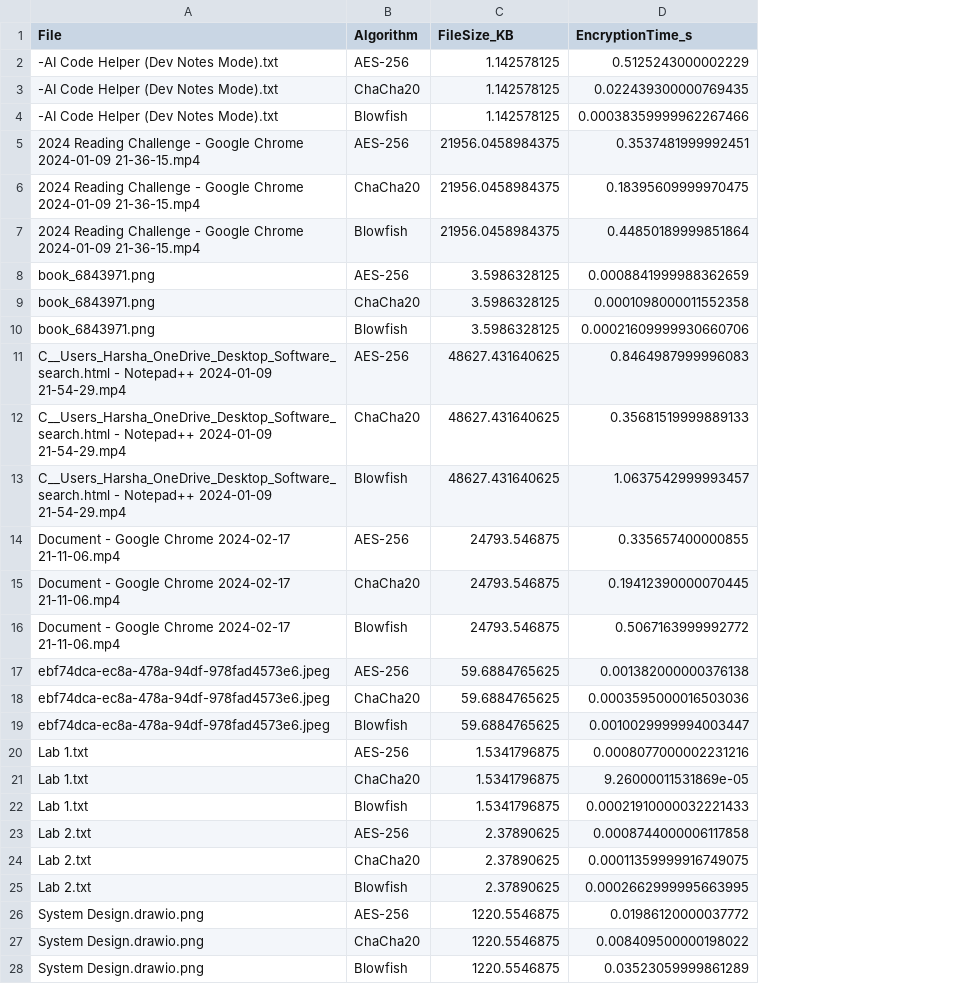
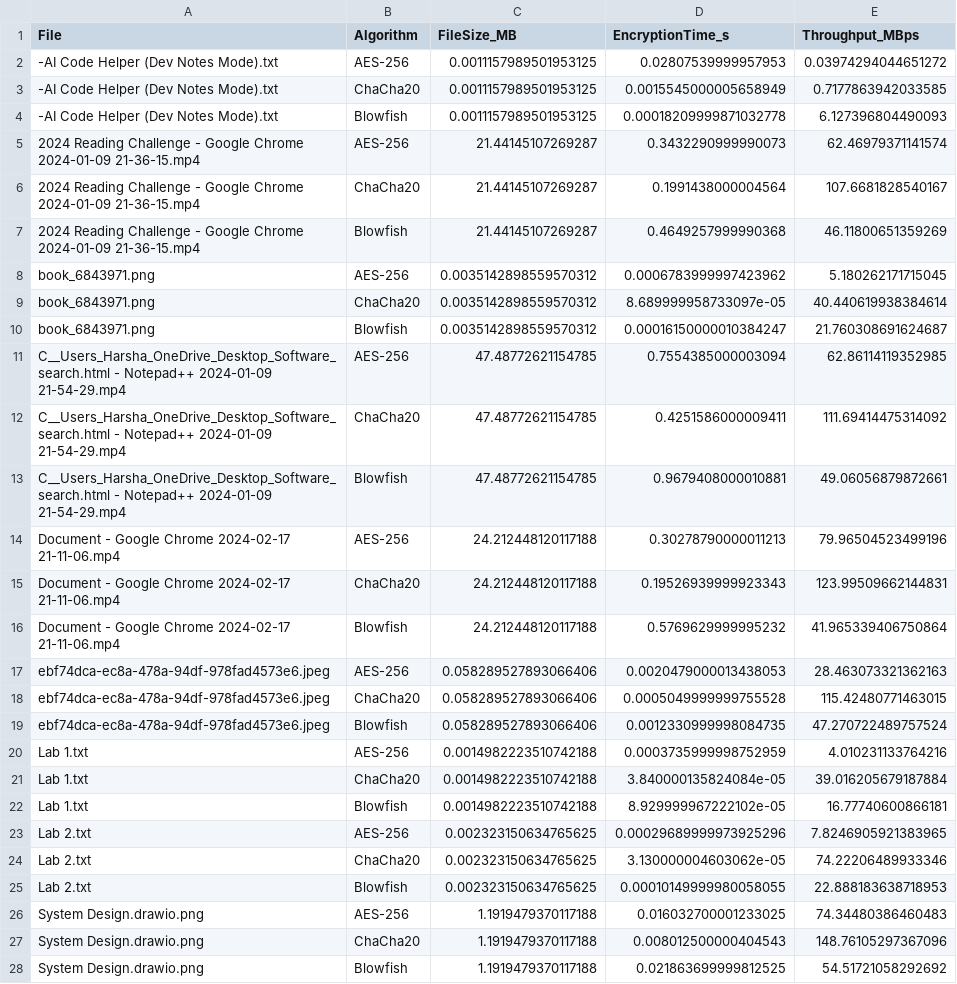
Before and after one commit to Harsha-k04/securanote, a CSV file: securanote/encryption_benchmark.csv, drawn as a sheet; removed rows and columns are numbered as before the commit, all else as after; the diff names each change by its address in the sheet, - before the commit and + after, or states it on an @@ line.

Commit message:
Trying to add benchmark

```diff
--- a/securanote/encryption_benchmark.csv
+++ b/securanote/encryption_benchmark.csv
-column C (FileSize_KB), rows 2-28: 1.142578125 | 1.142578125 | 1.142578125 | 21956.0458984375 | 21956.0458984375 | 21956.0458984375 | 3.5986328125 | 3.5986328125 | 3.5986328125 | 48627.431640625 | 48627.431640625 | 48627.431640625 | 24793.546875 | 24793.546875 | 24793.546875 | 59.6884765625 | 59.6884765625 | 59.6884765625 | 1.5341796875 | 1.5341796875 | 1.5341796875 | 2.37890625 | 2.37890625 | 2.37890625 | 1220.5546875 | 1220.5546875 | 1220.5546875
+column C (FileSize_MB), rows 2-28: 0.0011157989501953125 | 0.0011157989501953125 | 0.0011157989501953125 | 21.44145107269287 | 21.44145107269287 | 21.44145107269287 | 0.0035142898559570312 | 0.0035142898559570312 | 0.0035142898559570312 | 47.48772621154785 | 47.48772621154785 | 47.48772621154785 | 24.212448120117188 | 24.212448120117188 | 24.212448120117188 | 0.058289527893066406 | 0.058289527893066406 | 0.058289527893066406 | 0.0014982223510742188 | 0.0014982223510742188 | 0.0014982223510742188 | 0.002323150634765625 | 0.002323150634765625 | 0.002323150634765625 | 1.1919479370117188 | 1.1919479370117188 | 1.1919479370117188
+column E (Throughput_MBps), rows 2-28: 0.03974294044651272 | 0.7177863942033585 | 6.127396804490093 | 62.46979371141574 | 107.6681828540167 | 46.11800651359269 | 5.180262171715045 | 40.440619938384614 | 21.760308691624687 | 62.86114119352985 | 111.69414475314092 | 49.06056879872661 | 79.96504523499196 | 123.99509662144831 | 41.965339406750864 | 28.463073321362163 | 115.42480771463015 | 47.270722489757524 | 4.010231133764216 | 39.016205679187884 | 16.77740600866181 | 7.8246905921383965 | 74.22206489933346 | 22.888183638718953 | 74.34480386460483 | 148.76105297367096 | 54.51721058292692
-D2 (EncryptionTime_s): 0.5125243000002229
+D2 (EncryptionTime_s): 0.02807539999957953
-D3 (EncryptionTime_s): 0.022439300000769435
+D3 (EncryptionTime_s): 0.0015545000005658949
-D4 (EncryptionTime_s): 0.00038359999962267466
+D4 (EncryptionTime_s): 0.00018209999871032778
-D5 (EncryptionTime_s): 0.3537481999992451
+D5 (EncryptionTime_s): 0.3432290999990073
-D6 (EncryptionTime_s): 0.18395609999970475
+D6 (EncryptionTime_s): 0.1991438000004564
-D7 (EncryptionTime_s): 0.44850189999851864
+D7 (EncryptionTime_s): 0.4649257999990368
-D8 (EncryptionTime_s): 0.0008841999988362659
+D8 (EncryptionTime_s): 0.0006783999997423962
-D9 (EncryptionTime_s): 0.0001098000011552358
+D9 (EncryptionTime_s): 8.689999958733097e-05
-D10 (EncryptionTime_s): 0.00021609999930660706
+D10 (EncryptionTime_s): 0.00016150000010384247
-D11 (EncryptionTime_s): 0.8464987999996083
+D11 (EncryptionTime_s): 0.7554385000003094
-D12 (EncryptionTime_s): 0.35681519999889133
+D12 (EncryptionTime_s): 0.4251586000009411
-D13 (EncryptionTime_s): 1.0637542999993457
+D13 (EncryptionTime_s): 0.9679408000010881
-D14 (EncryptionTime_s): 0.335657400000855
+D14 (EncryptionTime_s): 0.30278790000011213
-D15 (EncryptionTime_s): 0.19412390000070445
+D15 (EncryptionTime_s): 0.19526939999923343
-D16 (EncryptionTime_s): 0.5067163999992772
+D16 (EncryptionTime_s): 0.5769629999995232
-D17 (EncryptionTime_s): 0.001382000000376138
+D17 (EncryptionTime_s): 0.0020479000013438053
-D18 (EncryptionTime_s): 0.0003595000016503036
+D18 (EncryptionTime_s): 0.0005049999999755528
-D19 (EncryptionTime_s): 0.0010029999994003447
+D19 (EncryptionTime_s): 0.0012330999998084735
-D20 (EncryptionTime_s): 0.0008077000002231216
+D20 (EncryptionTime_s): 0.0003735999998752959
-D21 (EncryptionTime_s): 9.26000011531869e-05
+D21 (EncryptionTime_s): 3.840000135824084e-05
-D22 (EncryptionTime_s): 0.00021910000032221433
+D22 (EncryptionTime_s): 8.929999967222102e-05
-D23 (EncryptionTime_s): 0.0008744000006117858
+D23 (EncryptionTime_s): 0.00029689999973925296
-D24 (EncryptionTime_s): 0.00011359999916749075
+D24 (EncryptionTime_s): 3.130000004603062e-05
-D25 (EncryptionTime_s): 0.0002662999995663995
+D25 (EncryptionTime_s): 0.00010149999980058055
-D26 (EncryptionTime_s): 0.01986120000037772
+D26 (EncryptionTime_s): 0.016032700001233025
-D27 (EncryptionTime_s): 0.008409500000198022
+D27 (EncryptionTime_s): 0.008012500000404543
-D28 (EncryptionTime_s): 0.03523059999861289
+D28 (EncryptionTime_s): 0.021863699999812525
```
Also changed, not shown: 1 other file.
